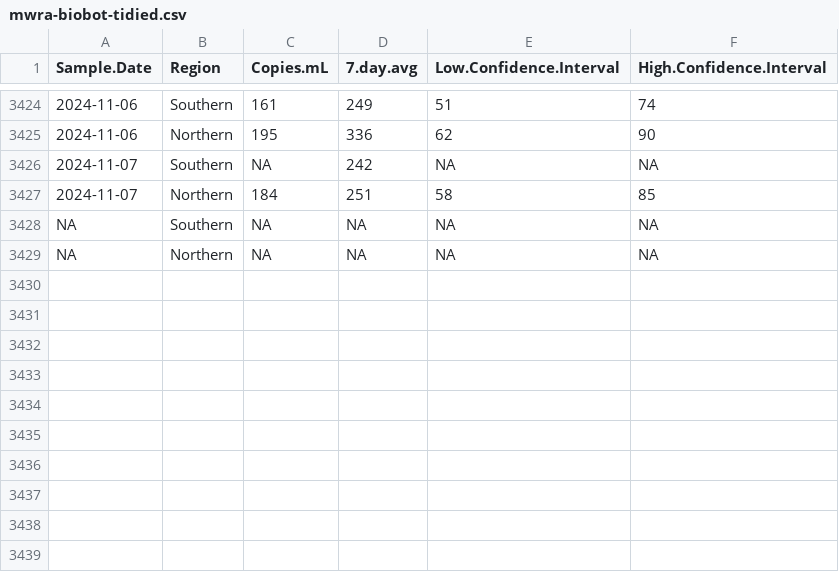
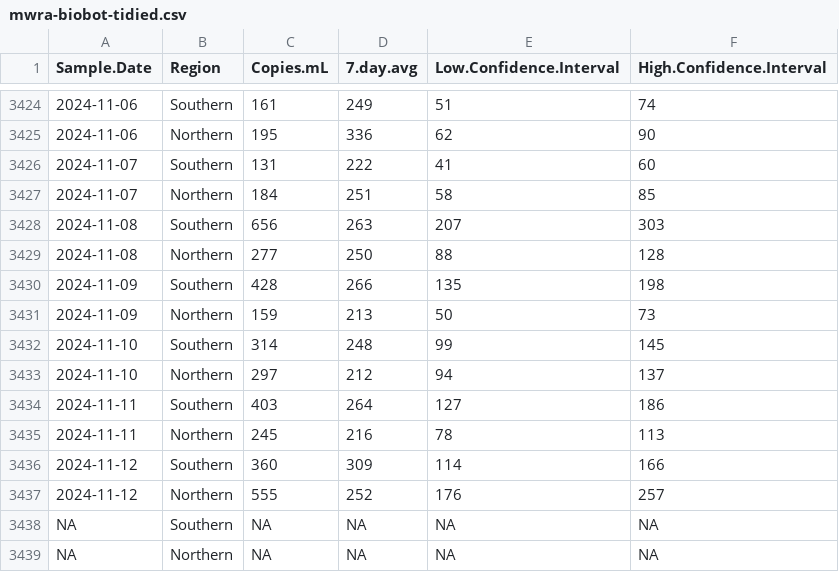
Before and after one commit to bensteinberg/mwra-biobot, a CSV file: mwra-biobot-tidied.csv, drawn as a sheet; only a part is shown, gaps mark what is left out; the diff names each change by its address in the sheet, - before the commit and + after, or states it on an @@ line.

Commit message:
Update from /media/file/mwradata20241115-data

```diff
--- a/mwra-biobot-tidied.csv
+++ b/mwra-biobot-tidied.csv
-C3426 (Copies.mL): NA
+C3426 (Copies.mL): 131
-D3426 (7.day.avg): 242
+D3426 (7.day.avg): 222
-E3426 (Low.Confidence.Interval): NA
+E3426 (Low.Confidence.Interval): 41
-F3426 (High.Confidence.Interval): NA
+F3426 (High.Confidence.Interval): 60
+row 3428: 2024-11-08 | Southern | 656 | 263 | 207 | 303
+row 3429: 2024-11-08 | Northern | 277 | 250 | 88 | 128
+row 3430: 2024-11-09 | Southern | 428 | 266 | 135 | 198
+row 3431: 2024-11-09 | Northern | 159 | 213 | 50 | 73
+row 3432: 2024-11-10 | Southern | 314 | 248 | 99 | 145
+row 3433: 2024-11-10 | Northern | 297 | 212 | 94 | 137
+row 3434: 2024-11-11 | Southern | 403 | 264 | 127 | 186
+row 3435: 2024-11-11 | Northern | 245 | 216 | 78 | 113
+row 3436: 2024-11-12 | Southern | 360 | 309 | 114 | 166
+row 3437: 2024-11-12 | Northern | 555 | 252 | 176 | 257
```
Also changed, not shown: mwra-biobot.csv, 1 other file.
